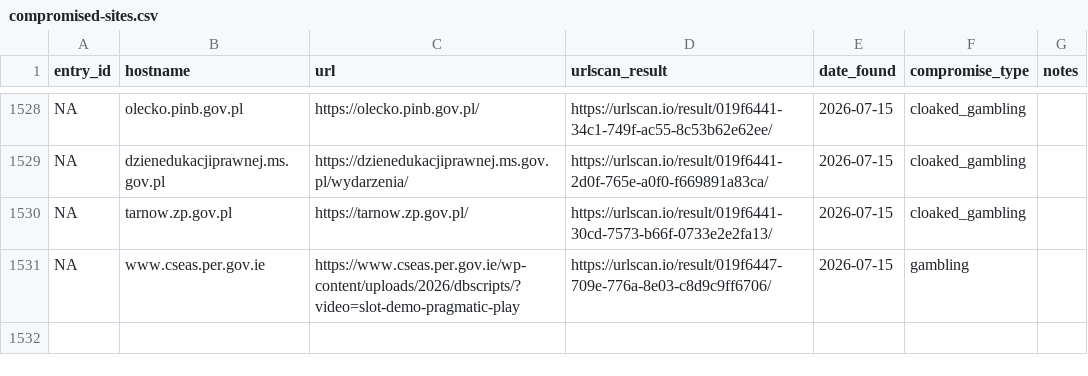
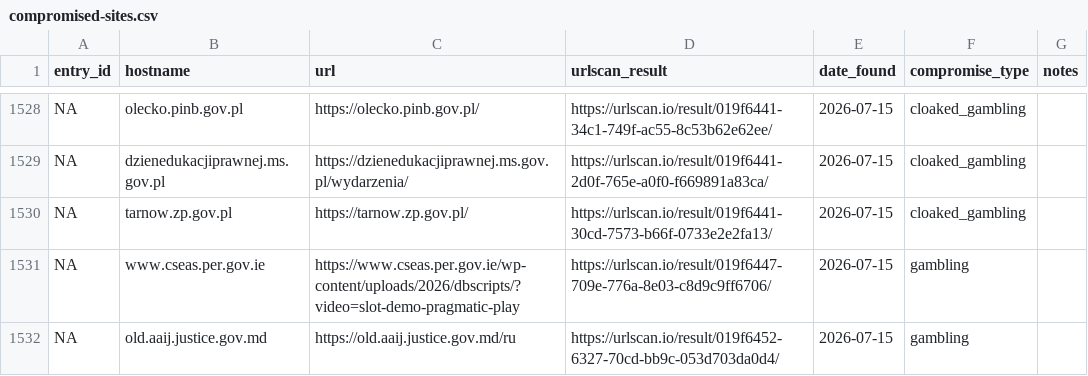
Before and after one commit to battlingamazons/compromised-sites-tracker, a CSV file: compromised-sites.csv, drawn as a sheet; only a part is shown, gaps mark what is left out.

Commit message:
Update compromised-sites.csv

```diff
--- a/compromised-sites.csv
+++ b/compromised-sites.csv
@@ -1531 +1531,2 @@ NA, tarnow.zp.gov.pl, https://tarnow.zp.gov.pl/, https://urlscan.io/result/019f6
 NA, www.cseas.per.gov.ie, https://www.cseas.per.gov.ie/wp-content/uploads/2026/dbscripts/?video=slot-demo-pragmatic-play, https://urlscan.io/result/019f6447-709e-776a-8e03-c8d9c9ff6706/, 2026-07-15, gambling, ""
+NA, old.aaij.justice.gov.md, https://old.aaij.justice.gov.md/ru, https://urlscan.io/result/019f6452-6327-70cd-bb9c-053d703da0d4/, 2026-07-15, gambling, ""
```
